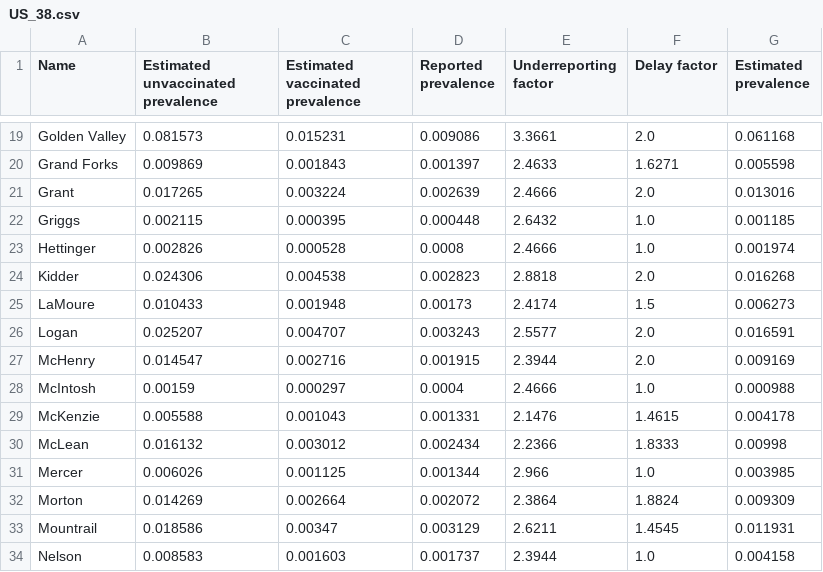
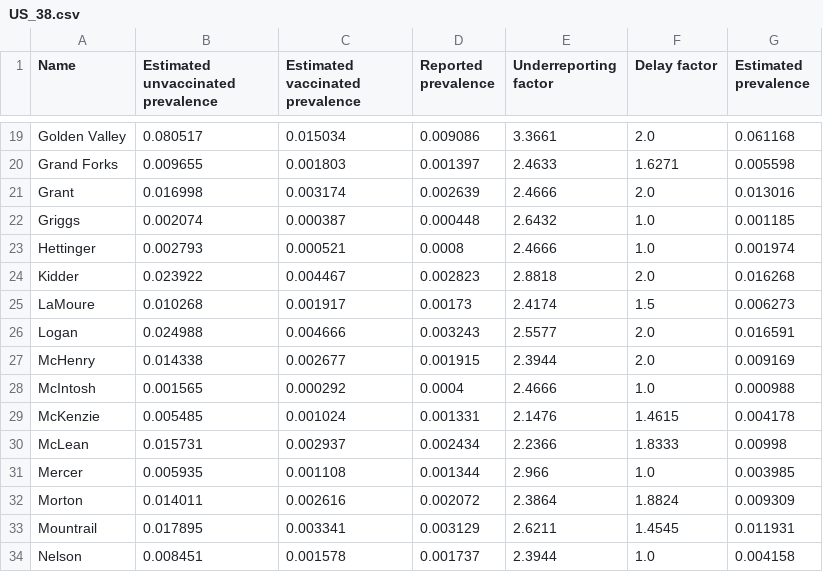
Before and after one commit to microCOVID/microCOVID, a CSV file: public/prevalence_data/US_38.csv, drawn as a sheet; only a part is shown, gaps mark what is left out; the diff covers the shown part only; the diff names each change by its address in the sheet, - before the commit and + after, or states it on an @@ line.

Commit message:
Automatic prevalence update 2021-08-22

```diff
--- a/public/prevalence_data/US_38.csv
+++ b/public/prevalence_data/US_38.csv
-B19: 0.081573
+B19: 0.080517
-C19 (Estimated vaccinated prevalence): 0.015231
+C19 (Estimated vaccinated prevalence): 0.015034
-B20: 0.009869
+B20: 0.009655
-C20 (Estimated vaccinated prevalence): 0.001843
+C20 (Estimated vaccinated prevalence): 0.001803
-B21: 0.017265
+B21: 0.016998
-C21 (Estimated vaccinated prevalence): 0.003224
+C21 (Estimated vaccinated prevalence): 0.003174
-B22: 0.002115
+B22: 0.002074
-C22 (Estimated vaccinated prevalence): 0.000395
+C22 (Estimated vaccinated prevalence): 0.000387
-B23: 0.002826
+B23: 0.002793
-C23 (Estimated vaccinated prevalence): 0.000528
+C23 (Estimated vaccinated prevalence): 0.000521
-B24: 0.024306
+B24: 0.023922
-C24 (Estimated vaccinated prevalence): 0.004538
+C24 (Estimated vaccinated prevalence): 0.004467
-B25: 0.010433
+B25: 0.010268
-C25 (Estimated vaccinated prevalence): 0.001948
+C25 (Estimated vaccinated prevalence): 0.001917
-B26: 0.025207
+B26: 0.024988
-C26 (Estimated vaccinated prevalence): 0.004707
+C26 (Estimated vaccinated prevalence): 0.004666
-B27: 0.014547
+B27: 0.014338
-C27 (Estimated vaccinated prevalence): 0.002716
+C27 (Estimated vaccinated prevalence): 0.002677
-B28: 0.00159
+B28: 0.001565
-C28 (Estimated vaccinated prevalence): 0.000297
+C28 (Estimated vaccinated prevalence): 0.000292
-B29: 0.005588
+B29: 0.005485
-C29 (Estimated vaccinated prevalence): 0.001043
+C29 (Estimated vaccinated prevalence): 0.001024
-B30: 0.016132
+B30: 0.015731
-C30 (Estimated vaccinated prevalence): 0.003012
+C30 (Estimated vaccinated prevalence): 0.002937
-B31: 0.006026
+B31: 0.005935
-C31 (Estimated vaccinated prevalence): 0.001125
+C31 (Estimated vaccinated prevalence): 0.001108
-B32: 0.014269
+B32: 0.014011
-C32 (Estimated vaccinated prevalence): 0.002664
+C32 (Estimated vaccinated prevalence): 0.002616
-B33: 0.018586
+B33: 0.017895
-C33 (Estimated vaccinated prevalence): 0.00347
+C33 (Estimated vaccinated prevalence): 0.003341
-B34: 0.008583
+B34: 0.008451
-C34 (Estimated vaccinated prevalence): 0.001603
+C34 (Estimated vaccinated prevalence): 0.001578
```
Also changed, not shown: 74 edited cells elsewhere in this file, 1 other file.
